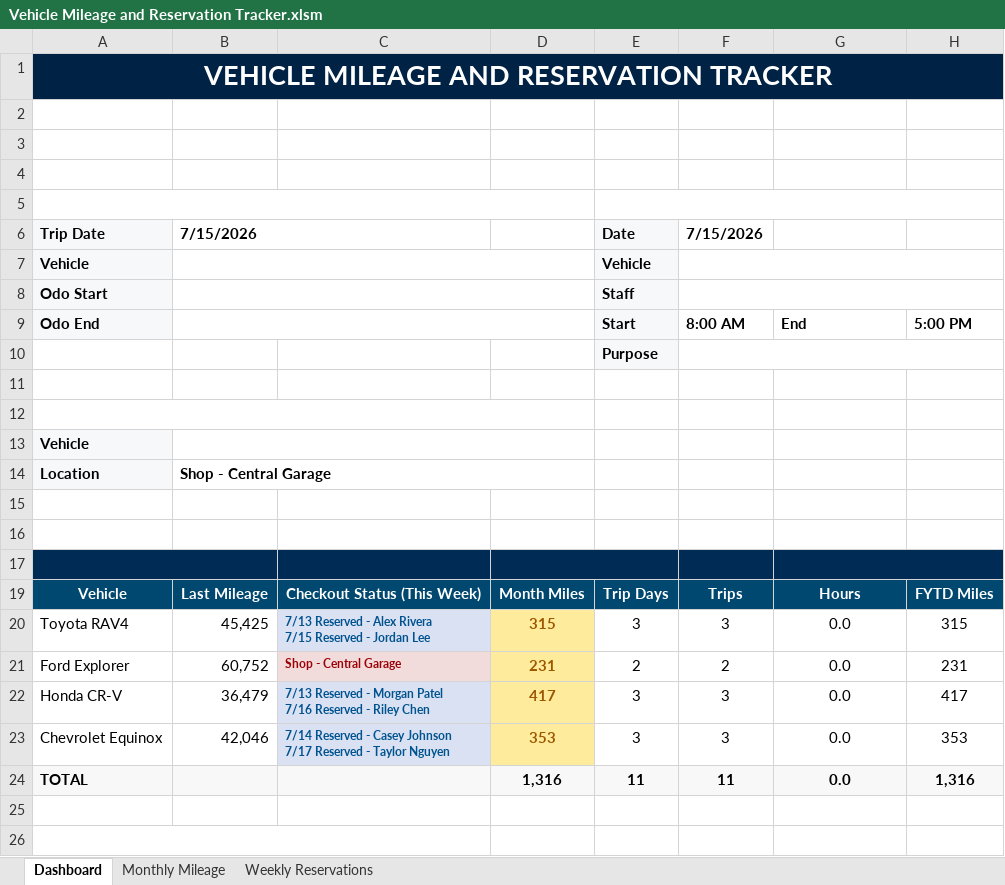
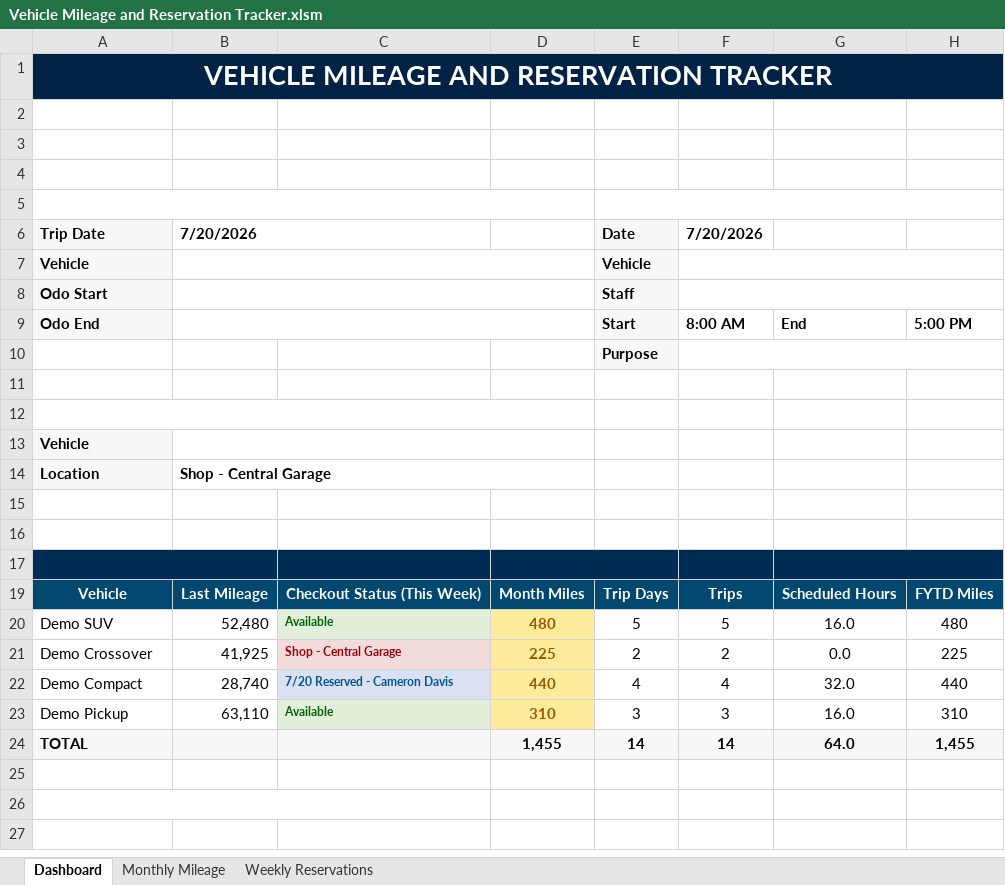
Before and after one commit to cbmons4/vehicle-mileage-reservation-tracker, an Excel workbook: Vehicle Mileage and Reservation Tracker.xlsm, sheet Dashboard, drawn as a sheet; values as stored, in another font and other column widths than the file's, no borders; charts and pictures not drawn; removed rows and columns are numbered as before the commit, all else as after; ↵ is a line break in a cell; the diff names each change by its address in the sheet, - before the commit and + after, or states it on an @@ line.

```diff
--- a/Vehicle Mileage and Reservation Tracker.xlsm (sheet Dashboard)
+++ b/Vehicle Mileage and Reservation Tracker.xlsm (sheet Dashboard)
-B6: 7/15/2026
+B6: 7/20/2026
-F6: 7/15/2026
+F6: 7/20/2026
-G19: Hours
+G19: Scheduled Hours
-row 20: Toyota RAV4 | 45,425 | 7/13 Reserved - Alex Rivera ↵ 7/15 Reserved - Jordan Lee | 315 | 3 | 3 | 0.0 | 315
+row 20: Demo SUV | 52,480 | Available | 480 | 5 | 5 | 16.0 | 480
-A21: Ford Explorer
+A21: Demo Crossover
-B21: 60,752
+B21: 41,925
-D21: 231
+D21: 225
-H21: 231
+H21: 225
-row 22: Honda CR-V | 36,479 | 7/13 Reserved - Morgan Patel ↵ 7/16 Reserved - Riley Chen | 417 | 3 | 3 | 0.0 | 417
-row 23: Chevrolet Equinox | 42,046 | 7/14 Reserved - Casey Johnson ↵ 7/17 Reserved - Taylor Nguyen | 353 | 3 | 3 | 0.0 | 353
-row 24: TOTAL |  |  | 1,316 | 11 | 11 | 0.0 | 1,316
+row 22: Demo Compact | 28,740 | 7/20 Reserved - Cameron Davis | 440 | 4 | 4 | 32.0 | 440
+row 23: Demo Pickup | 63,110 | Available | 310 | 3 | 3 | 16.0 | 310
+row 24: TOTAL |  |  | 1,455 | 14 | 14 | 64.0 | 1,455
```
Also changed, not shown: sheet Monthly Mileage, sheet Weekly Reservations, hidden cells, charts or pictures, 42 other files.
